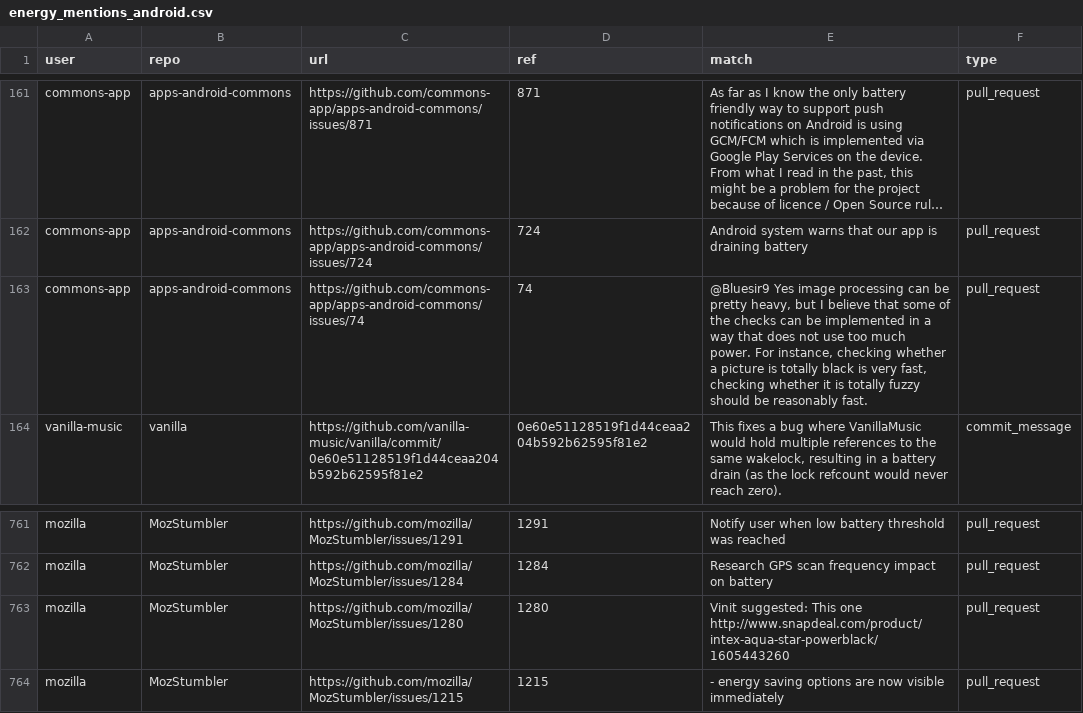
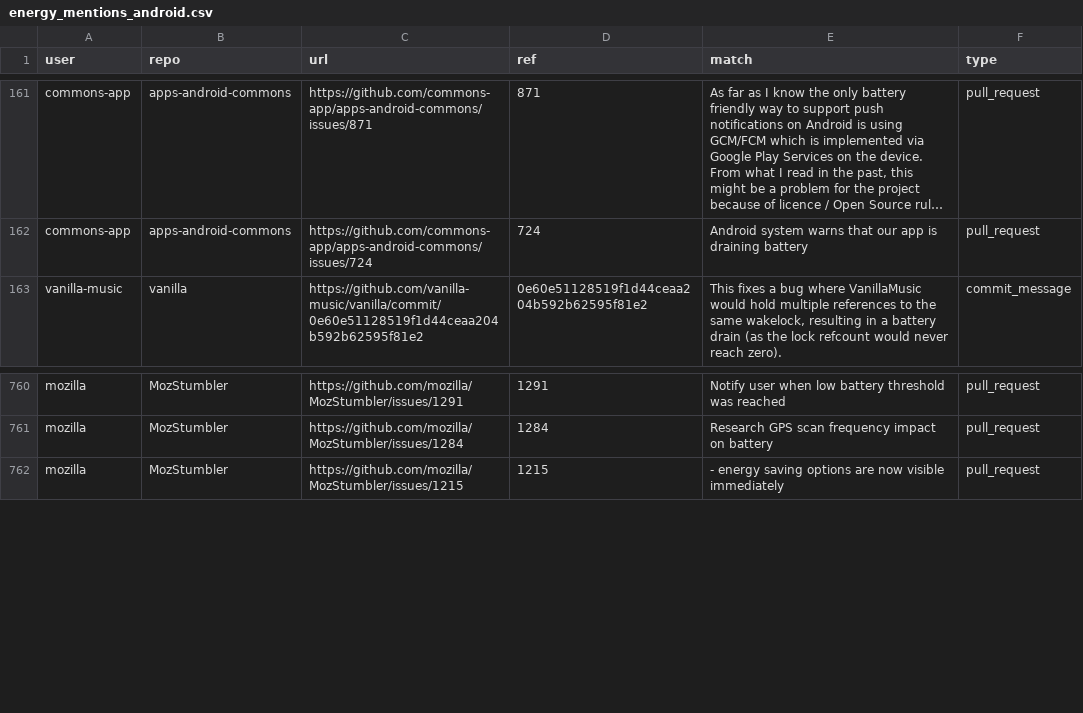
Before and after one commit to TQRG/energy-patterns, a CSV file: clean_results/energy_mentions_android.csv, drawn as a sheet; only a part is shown, gaps mark what is left out; long unchanged cells end in …; the diff names each change by its address in the sheet, - before the commit and + after, or states it on an @@ line.

Commit message:
another cleaning iteration

```diff
--- a/clean_results/energy_mentions_android.csv
+++ b/clean_results/energy_mentions_android.csv
-row 163: commons-app | apps-android-commons | https://github.com/commons-app/apps-android-commons/issues/74 | 74 | @Bluesir9 Yes image processing can be pretty heavy, but I believe that some of the checks can be implemented in a way that does not use too much power. For instance, checking whether a picture is totally black is very fast, checking whether it is totally fuzzy should be reasonably fast. | pull_request
-row 763: mozilla | MozStumbler | https://github.com/mozilla/MozStumbler/issues/1280 | 1280 | Vinit suggested: This one http://www.snapdeal.com/product/intex-aqua-star-powerblack/1605443260 | pull_request
```
